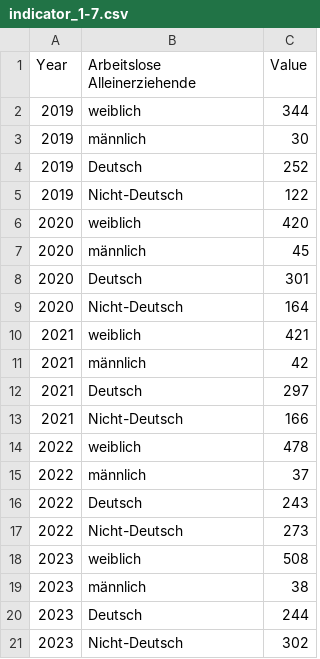
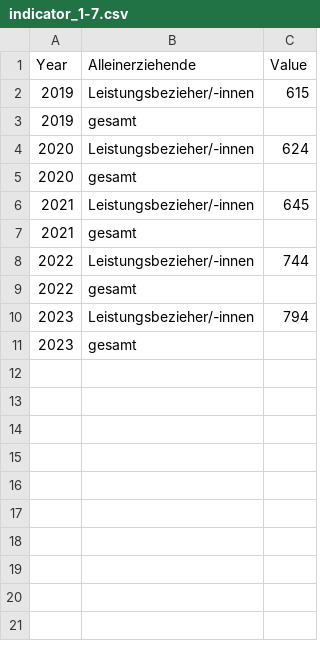
Before and after one commit to test-sdg/test-data, a CSV file: data/indicator_1-7.csv, drawn as a sheet.

Commit message:
Update indicator_1-7.csv

```diff
--- a/data/indicator_1-7.csv
+++ b/data/indicator_1-7.csv
@@ -1,21 +1,11 @@
-Year,Arbeitslose Alleinerziehende,Value
-2019,weiblich,344
-2019,männlich,30
-2019,Deutsch,252
-2019,Nicht-Deutsch,122
-2020,weiblich,420
-2020,männlich,45
-2020,Deutsch,301
-2020,Nicht-Deutsch,164
-2021,weiblich,421
-2021,männlich,42
-2021,Deutsch,297
-2021,Nicht-Deutsch,166
-2022,weiblich,478
-2022,männlich,37
-2022,Deutsch,243
-2022,Nicht-Deutsch,273
-2023,weiblich,508
-2023,männlich,38
-2023,Deutsch,244
-2023,Nicht-Deutsch,302
+Year,Alleinerziehende,Value
+2019,Leistungsbezieher/-innen,615
+2019,gesamt,
+2020,Leistungsbezieher/-innen,624
+2020,gesamt,
+2021,Leistungsbezieher/-innen,645
+2021,gesamt,
+2022,Leistungsbezieher/-innen,744
+2022,gesamt,
+2023,Leistungsbezieher/-innen,794
+2023,gesamt,
```
